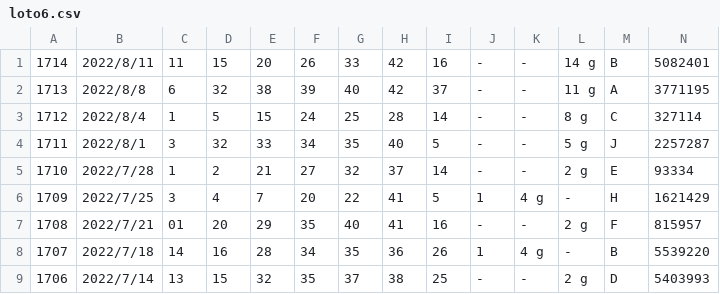
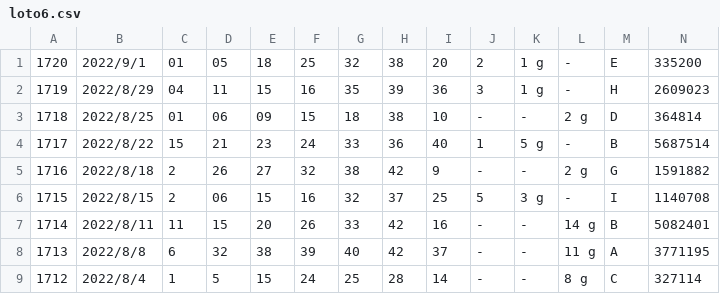
Before and after one commit to vpn62399/memo, a CSV file: loto6.csv, drawn as a sheet; only a part is shown; the shorter side is filled out with more unchanged rows.

```diff
--- a/loto6.csv
+++ b/loto6.csv
@@ -1 +1,7 @@
+1720,2022/9/1,01,05,18,25,32,38,20,2,1 g,-,E,335200
+1719,2022/8/29,04,11,15,16,35,39,36,3,1 g,-,H,2609023
+1718,2022/8/25,01,06,09,15,18,38,10,-,-,2 g,D,364814
+1717,2022/8/22,15,21,23,24,33,36,40,1,5 g,-,B,5687514
+1716,2022/8/18,2,26,27,32,38,42,9,-,-,2 g,G,1591882
+1715,2022/8/15,2,06,15,16,32,37,25,5,3 g,-,I,1140708
 1714,2022/8/11,11,15,20,26,33,42,16,-,-,14 g,B,5082401
```
Also changed, not shown: loto6c.csv, loto7.csv, 14 other files.
